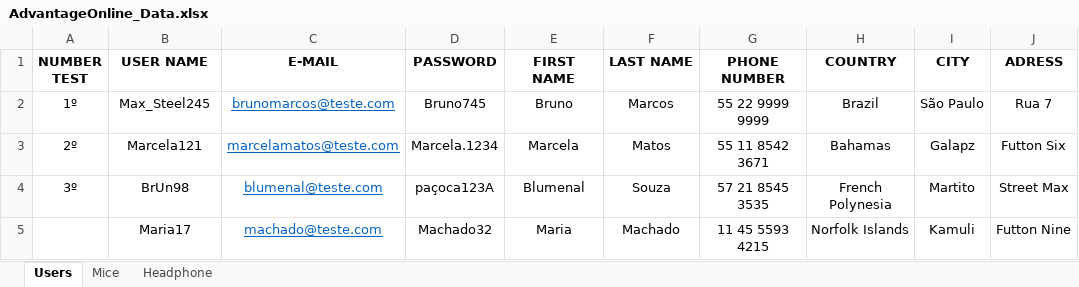
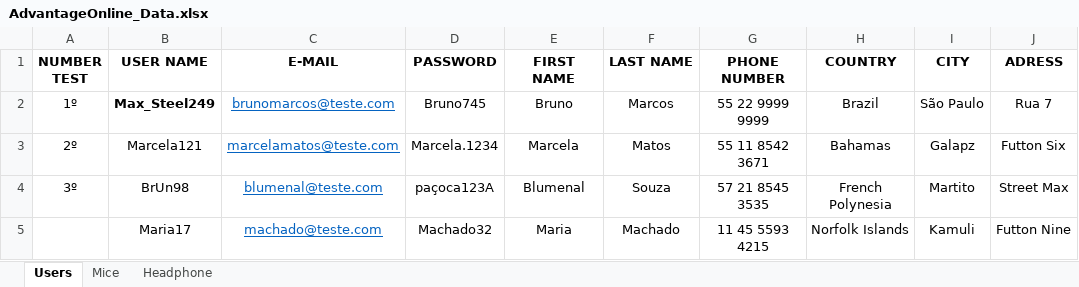
Before and after one commit to AlexJuniorTIQA/HubTalentosAvaliacao_BDD, an Excel workbook: HubTalentos-Avaliacao_BDD/AdvantageOnline_Data.xlsx, sheet Users, drawn as a sheet; only a part is shown; values as stored, in another font and other column widths than the file's, no borders; the diff names each change by its address in the sheet, - before the commit and + after, or states it on an @@ line.

Commit message:
Alteração para test

```diff
--- a/HubTalentos-Avaliacao_BDD/AdvantageOnline_Data.xlsx (sheet Users)
+++ b/HubTalentos-Avaliacao_BDD/AdvantageOnline_Data.xlsx (sheet Users)
-B2 (USER NAME): Max_Steel245
+B2 (USER NAME): Max_Steel249
-B2 bold: off
+B2 bold: on
```
